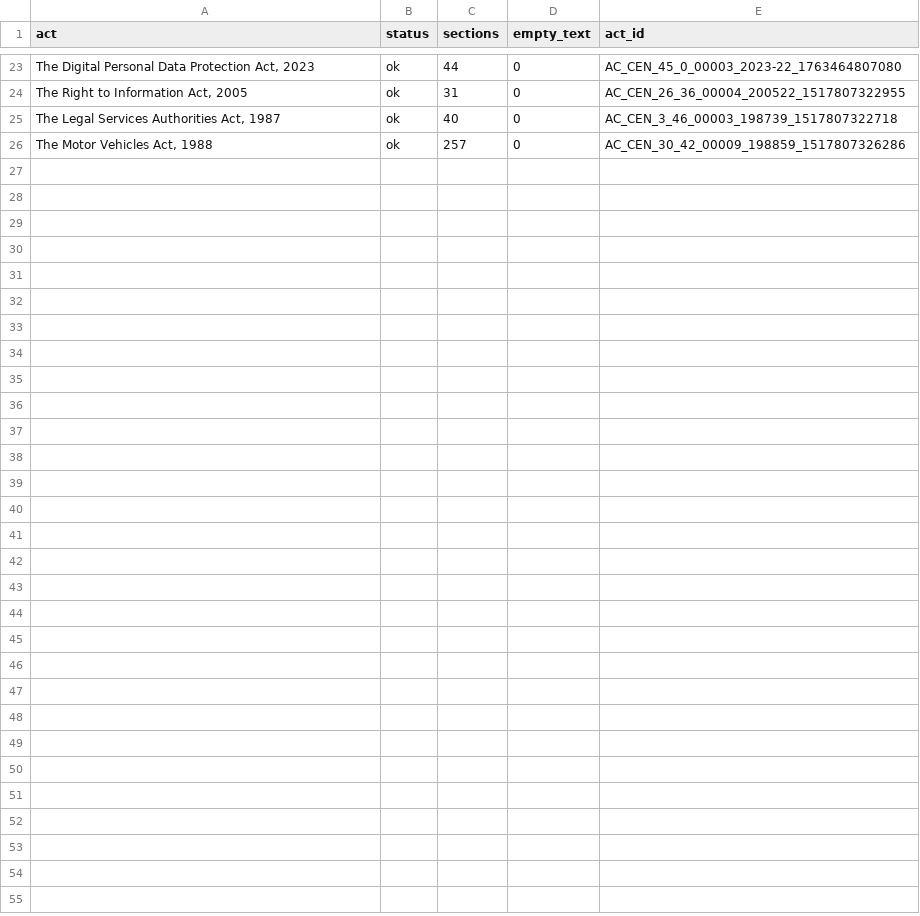
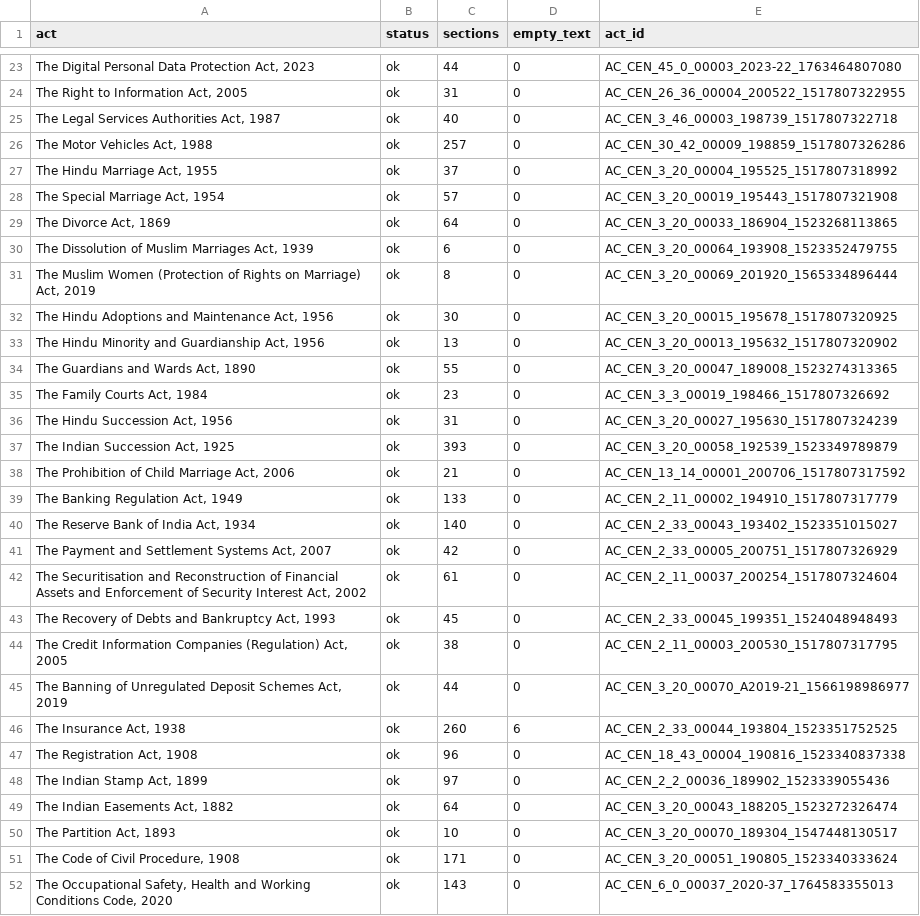
Before and after one commit to myselfdevansh/nyaya-saathi, a CSV file: data/processed/manifest.csv, drawn as a sheet; only a part is shown, gaps mark what is left out.

```diff
--- a/data/processed/manifest.csv
+++ b/data/processed/manifest.csv
@@ -26 +26,27 @@ act,status,sections,empty_text,act_id
 "The Motor Vehicles Act, 1988",ok,257,0,AC_CEN_30_42_00009_198859_1517807326286
+"The Hindu Marriage Act, 1955",ok,37,0,AC_CEN_3_20_00004_195525_1517807318992
+"The Special Marriage Act, 1954",ok,57,0,AC_CEN_3_20_00019_195443_1517807321908
+"The Divorce Act, 1869",ok,64,0,AC_CEN_3_20_00033_186904_1523268113865
+"The Dissolution of Muslim Marriages Act, 1939",ok,6,0,AC_CEN_3_20_00064_193908_1523352479755
+"The Muslim Women (Protection of Rights on Marriage) Act, 2019",ok,8,0,AC_CEN_3_20_00069_201920_1565334896444
+"The Hindu Adoptions and Maintenance Act, 1956",ok,30,0,AC_CEN_3_20_00015_195678_1517807320925
+"The Hindu Minority and Guardianship Act, 1956",ok,13,0,AC_CEN_3_20_00013_195632_1517807320902
+"The Guardians and Wards Act, 1890",ok,55,0,AC_CEN_3_20_00047_189008_1523274313365
+"The Family Courts Act, 1984",ok,23,0,AC_CEN_3_3_00019_198466_1517807326692
+"The Hindu Succession Act, 1956",ok,31,0,AC_CEN_3_20_00027_195630_1517807324239
+"The Indian Succession Act, 1925",ok,393,0,AC_CEN_3_20_00058_192539_1523349789879
+"The Prohibition of Child Marriage Act, 2006",ok,21,0,AC_CEN_13_14_00001_200706_1517807317592
+"The Banking Regulation Act, 1949",ok,133,0,AC_CEN_2_11_00002_194910_1517807317779
+"The Reserve Bank of India Act, 1934",ok,140,0,AC_CEN_2_33_00043_193402_1523351015027
+"The Payment and Settlement Systems Act, 2007",ok,42,0,AC_CEN_2_33_00005_200751_1517807326929
+"The Securitisation and Reconstruction of Financial Assets and Enforcement of Security Interest Act, 2002",ok,61,0,AC_CEN_2_11_00037_200254_1517807324604
+"The Recovery of Debts and Bankruptcy Act, 1993",ok,45,0,AC_CEN_2_33_00045_199351_1524048948493
+"The Credit Information Companies (Regulation) Act, 2005",ok,38,0,AC_CEN_2_11_00003_200530_1517807317795
+"The Banning of Unregulated Deposit Schemes Act, 2019",ok,44,0,AC_CEN_3_20_00070_A2019-21_1566198986977
+"The Insurance Act, 1938",ok,260,6,AC_CEN_2_33_00044_193804_1523351752525
+"The Registration Act, 1908",ok,96,0,AC_CEN_18_43_00004_190816_1523340837338
+"The Indian Stamp Act, 1899",ok,97,0,AC_CEN_2_2_00036_189902_1523339055436
+"The Indian Easements Act, 1882",ok,64,0,AC_CEN_3_20_00043_188205_1523272326474
+"The Partition Act, 1893",ok,10,0,AC_CEN_3_20_00070_189304_1547448130517
+"The Code of Civil Procedure, 1908",ok,171,0,AC_CEN_3_20_00051_190805_1523340333624
+"The Occupational Safety, Health and Working Conditions Code, 2020",ok,143,0,AC_CEN_6_0_00037_2020-37_1764583355013
```
Also changed, not shown: 48 other files.
